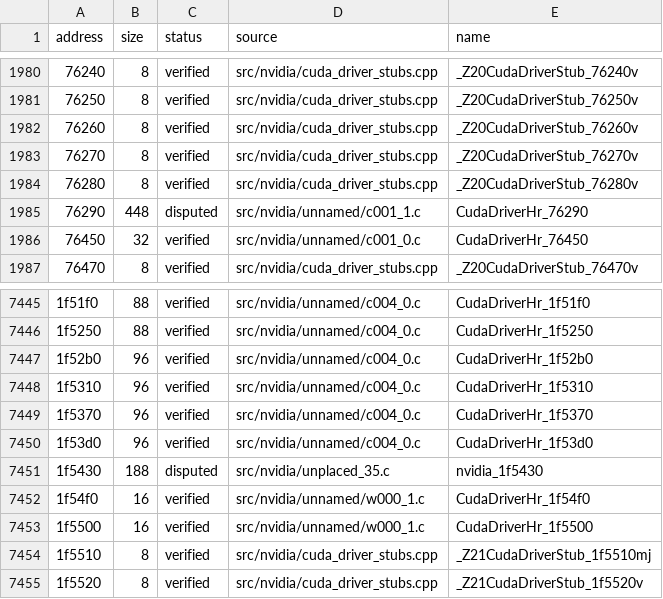
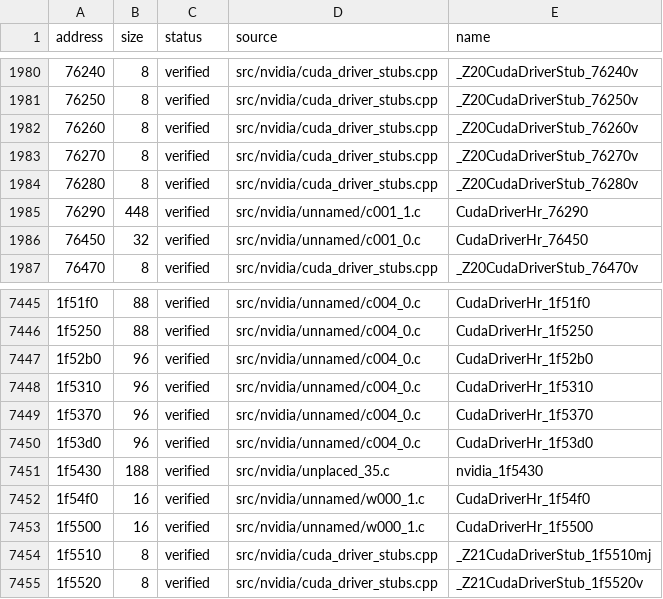
Before and after one commit to vexcited/fefw, a CSV file: data/ledger/subsdk1.csv, drawn as a sheet; only a part is shown, gaps mark what is left out; the diff names each change by its address in the sheet, - before the commit and + after, or states it on an @@ line.

Commit message:
fix: pass the device object in two cuda table calls (80.3524%)

```diff
--- a/data/ledger/subsdk1.csv
+++ b/data/ledger/subsdk1.csv
-C1985 (status): disputed
+C1985 (status): verified
-C7451 (status): disputed
+C7451 (status): verified
```
Also changed, not shown: 2 other files.
